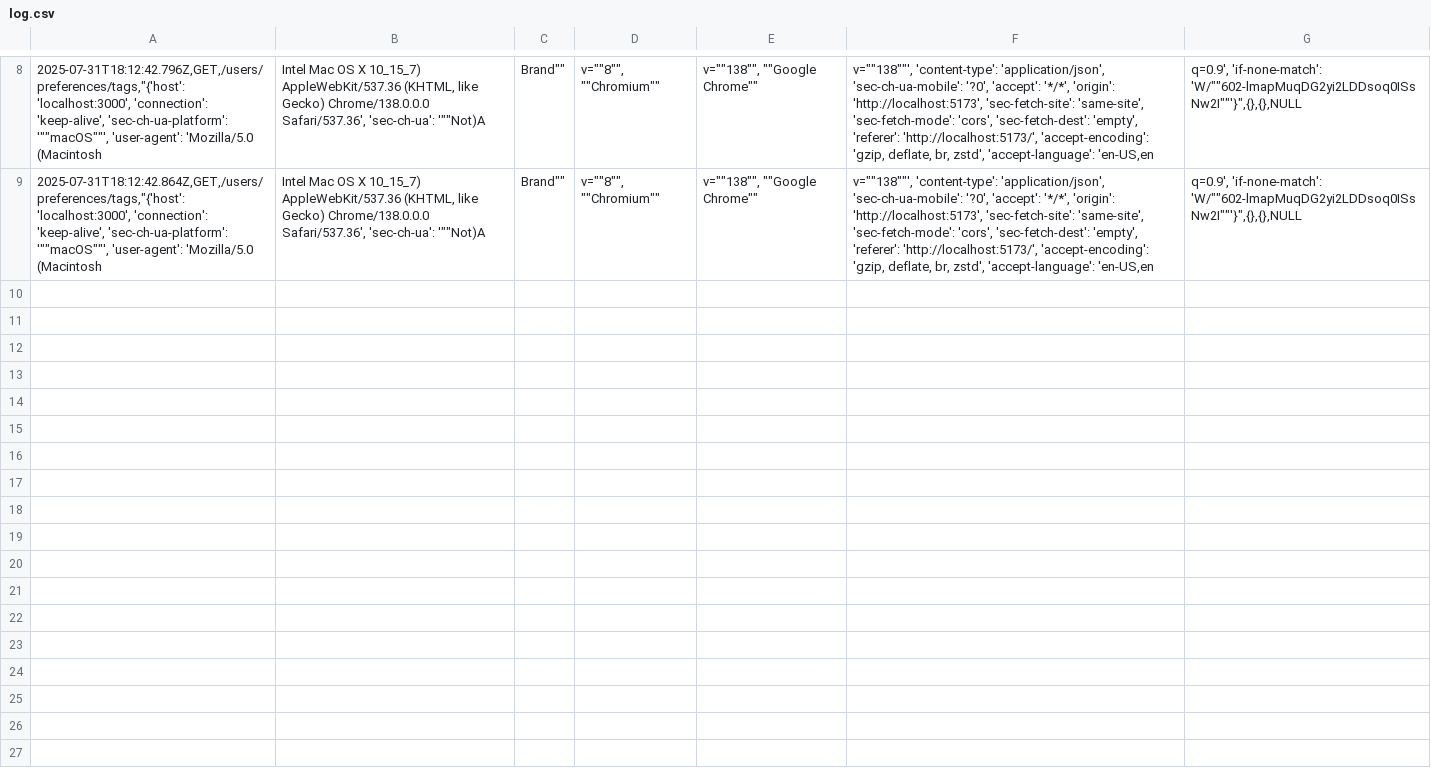
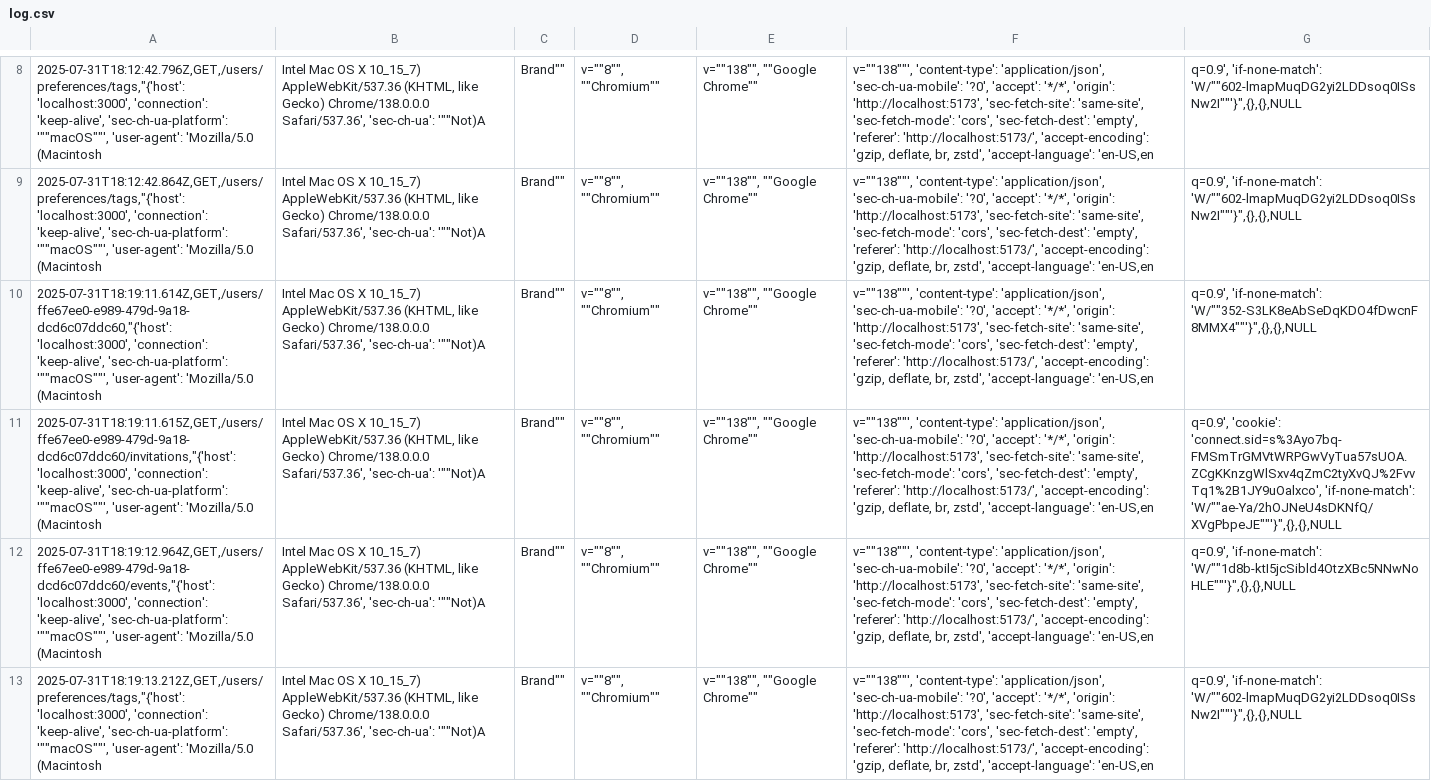
Before and after one commit to theoprosiseOrganization/LinkLocal, a CSV file: src/backend/services/logging_src/log.csv, drawn as a sheet; only a part is shown, gaps mark what is left out; the diff names each change by its address in the sheet, - before the commit and + after, or states it on an @@ line.

```diff
--- a/src/backend/services/logging_src/log.csv
+++ b/src/backend/services/logging_src/log.csv
+row 10: 2025-07-31T18:19:11.614Z,GET,/users/ffe67ee0-e989-479d-9a18-dcd6c07ddc60,"{'host': 'localhost:3000', 'connection': 'keep-alive', 'sec-ch-ua-platform': '""macOS""', 'user-agent': 'Mozilla/5.0 (Macintosh | Intel Mac OS X 10_15_7) AppleWebKit/537.36 (KHTML, like Gecko) Chrome/138.0.0.0 Safari/537.36', 'sec-ch-ua': '""Not)A | Brand"" | v=""8"", ""Chromium"" | v=""138"", ""Google Chrome"" | v=""138""', 'content-type': 'application/json', 'sec-ch-ua-mobile': '?0', 'accept': '*/*', 'origin': 'http://localhost:5173', 'sec-fetch-site': 'same-site', 'sec-fetch-mode': 'cors', 'sec-fetch-dest': 'empty', 'referer': 'http://localhost:5173/', 'accept-encoding': 'gzip, deflate, br, zstd', 'accept-language': 'en-US,en | q=0.9', 'if-none-match': 'W/""352-S3LK8eAbSeDqKDO4fDwcnF8MMX4""'}",{},{},NULL
+row 11: 2025-07-31T18:19:11.615Z,GET,/users/ffe67ee0-e989-479d-9a18-dcd6c07ddc60/invitations,"{'host': 'localhost:3000', 'connection': 'keep-alive', 'sec-ch-ua-platform': '""macOS""', 'user-agent': 'Mozilla/5.0 (Macintosh | Intel Mac OS X 10_15_7) AppleWebKit/537.36 (KHTML, like Gecko) Chrome/138.0.0.0 Safari/537.36', 'sec-ch-ua': '""Not)A | Brand"" | v=""8"", ""Chromium"" | v=""138"", ""Google Chrome"" | v=""138""', 'content-type': 'application/json', 'sec-ch-ua-mobile': '?0', 'accept': '*/*', 'origin': 'http://localhost:5173', 'sec-fetch-site': 'same-site', 'sec-fetch-mode': 'cors', 'sec-fetch-dest': 'empty', 'referer': 'http://localhost:5173/', 'accept-encoding': 'gzip, deflate, br, zstd', 'accept-language': 'en-US,en | q=0.9', 'cookie': 'connect.sid=s%3Ayo7bq-FMSmTrGMVtWRPGwVyTua57sUOA.ZCgKKnzgWlSxv4qZmC2tyXvQJ%2FvvTq1%2B1JY9uOalxco', 'if-none-match': 'W/""ae-Ya/2hOJNeU4sDKNfQ/XVgPbpeJE""'}",{},{},NULL
+row 12: 2025-07-31T18:19:12.964Z,GET,/users/ffe67ee0-e989-479d-9a18-dcd6c07ddc60/events,"{'host': 'localhost:3000', 'connection': 'keep-alive', 'sec-ch-ua-platform': '""macOS""', 'user-agent': 'Mozilla/5.0 (Macintosh | Intel Mac OS X 10_15_7) AppleWebKit/537.36 (KHTML, like Gecko) Chrome/138.0.0.0 Safari/537.36', 'sec-ch-ua': '""Not)A | Brand"" | v=""8"", ""Chromium"" | v=""138"", ""Google Chrome"" | v=""138""', 'content-type': 'application/json', 'sec-ch-ua-mobile': '?0', 'accept': '*/*', 'origin': 'http://localhost:5173', 'sec-fetch-site': 'same-site', 'sec-fetch-mode': 'cors', 'sec-fetch-dest': 'empty', 'referer': 'http://localhost:5173/', 'accept-encoding': 'gzip, deflate, br, zstd', 'accept-language': 'en-US,en | q=0.9', 'if-none-match': 'W/""1d8b-ktI5jcSibld4OtzXBc5NNwNoHLE""'}",{},{},NULL
+row 13: 2025-07-31T18:19:13.212Z,GET,/users/preferences/tags,"{'host': 'localhost:3000', 'connection': 'keep-alive', 'sec-ch-ua-platform': '""macOS""', 'user-agent': 'Mozilla/5.0 (Macintosh | Intel Mac OS X 10_15_7) AppleWebKit/537.36 (KHTML, like Gecko) Chrome/138.0.0.0 Safari/537.36', 'sec-ch-ua': '""Not)A | Brand"" | v=""8"", ""Chromium"" | v=""138"", ""Google Chrome"" | v=""138""', 'content-type': 'application/json', 'sec-ch-ua-mobile': '?0', 'accept': '*/*', 'origin': 'http://localhost:5173', 'sec-fetch-site': 'same-site', 'sec-fetch-mode': 'cors', 'sec-fetch-dest': 'empty', 'referer': 'http://localhost:5173/', 'accept-encoding': 'gzip, deflate, br, zstd', 'accept-language': 'en-US,en | q=0.9', 'if-none-match': 'W/""602-lmapMuqDG2yi2LDDsoq0ISsNw2I""'}",{},{},NULL
```
Also changed, not shown: 4 other files.
